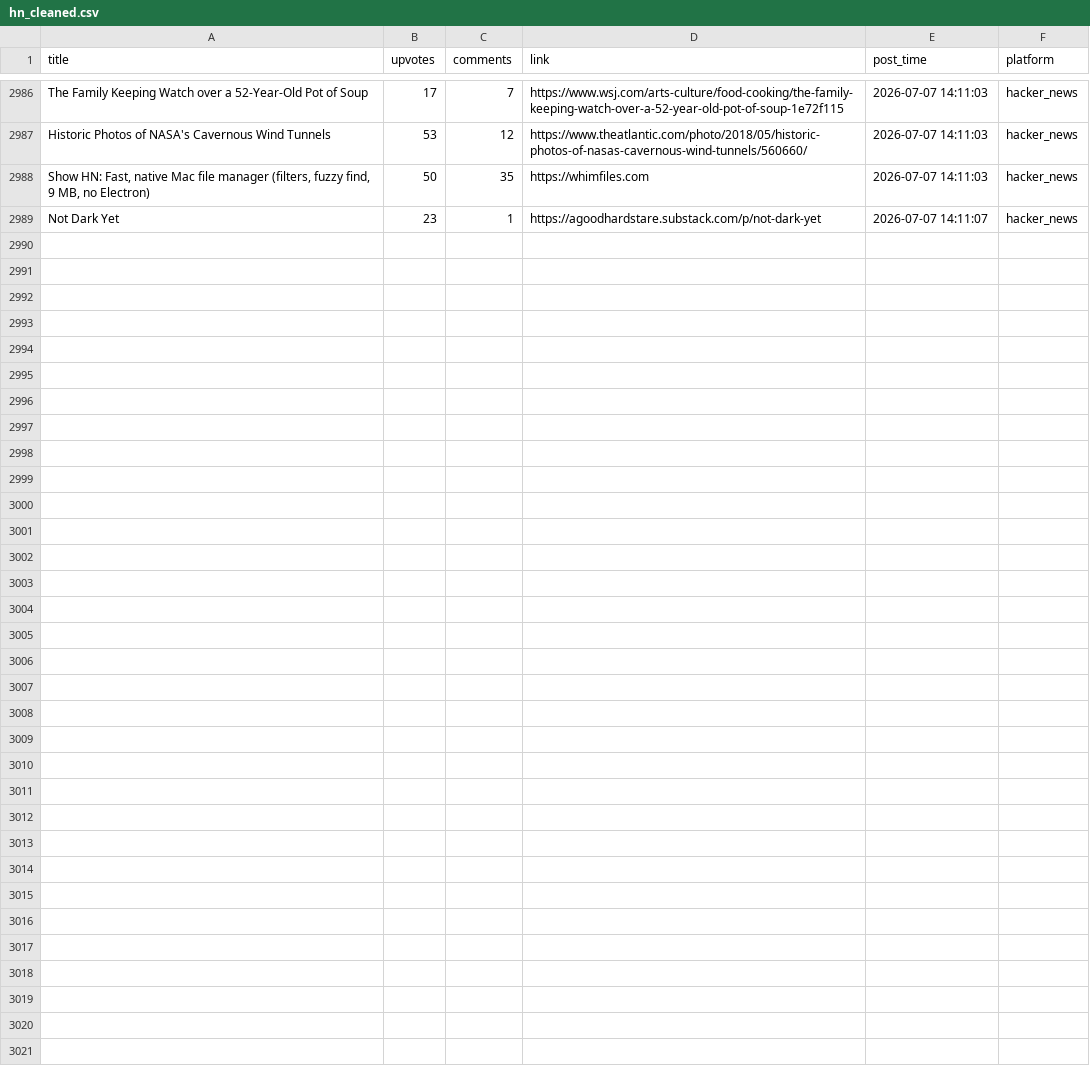
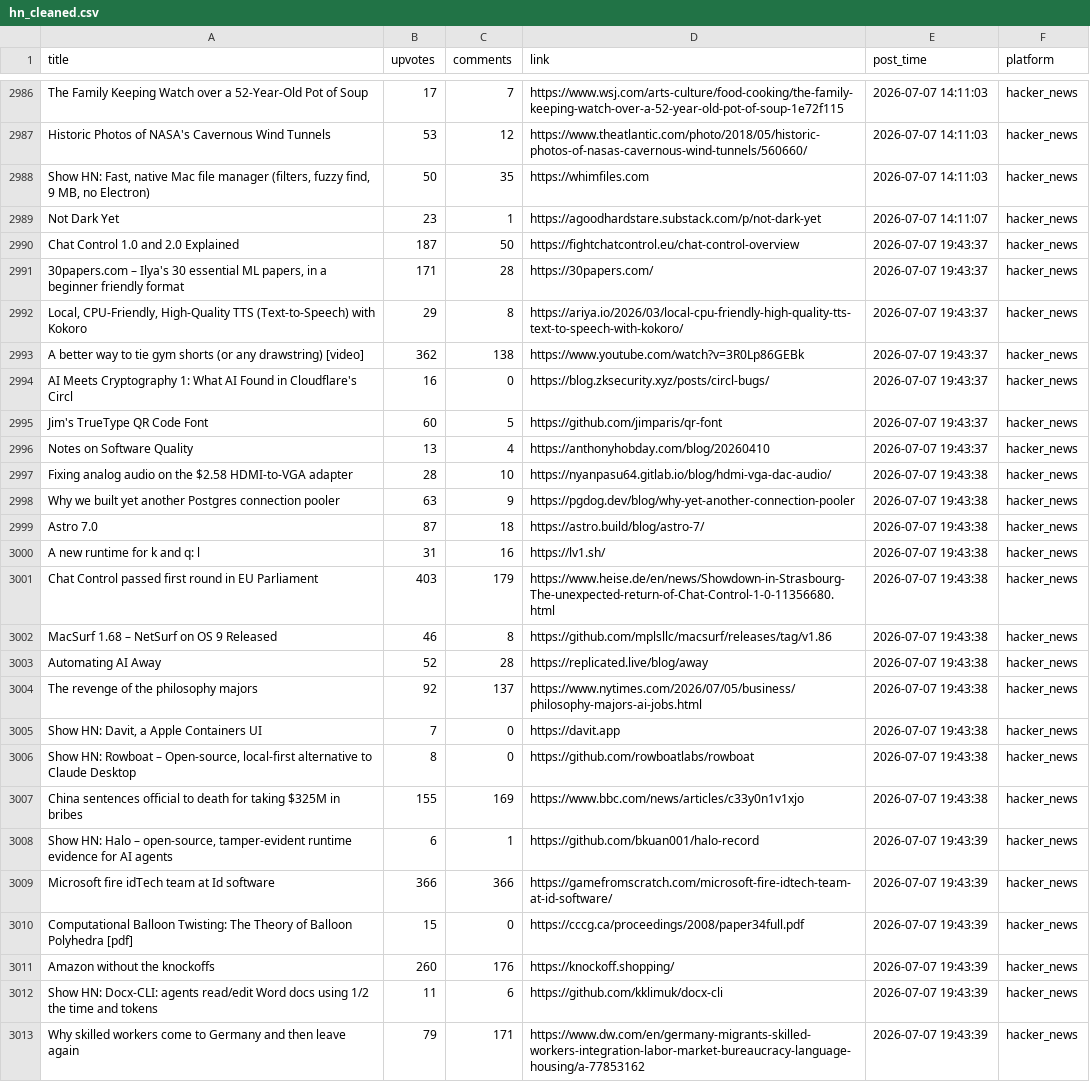
Before and after one commit to Mohammad-Khalil0/Tech-Community-Insights, a CSV file: clean_data/hn_cleaned.csv, drawn as a sheet; only a part is shown, gaps mark what is left out; the diff names each change by its address in the sheet, - before the commit and + after, or states it on an @@ line.

```diff
--- a/clean_data/hn_cleaned.csv
+++ b/clean_data/hn_cleaned.csv
+row 2990: Chat Control 1.0 and 2.0 Explained | 187 | 50 | https://fightchatcontrol.eu/chat-control-overview | 2026-07-07 19:43:37 | hacker_news
+row 2991: 30papers.com – Ilya's 30 essential ML papers, in a beginner friendly format | 171 | 28 | https://30papers.com/ | 2026-07-07 19:43:37 | hacker_news
+row 2992: Local, CPU-Friendly, High-Quality TTS (Text-to-Speech) with Kokoro | 29 | 8 | https://ariya.io/2026/03/local-cpu-friendly-high-quality-tts-text-to-speech-with-kokoro/ | 2026-07-07 19:43:37 | hacker_news
+row 2993: A better way to tie gym shorts (or any drawstring) [video] | 362 | 138 | https://www.youtube.com/watch?v=3R0Lp86GEBk | 2026-07-07 19:43:37 | hacker_news
+row 2994: AI Meets Cryptography 1: What AI Found in Cloudflare's Circl | 16 | 0 | https://blog.zksecurity.xyz/posts/circl-bugs/ | 2026-07-07 19:43:37 | hacker_news
+row 2995: Jim's TrueType QR Code Font | 60 | 5 | https://github.com/jimparis/qr-font | 2026-07-07 19:43:37 | hacker_news
+row 2996: Notes on Software Quality | 13 | 4 | https://anthonyhobday.com/blog/20260410 | 2026-07-07 19:43:37 | hacker_news
+row 2997: Fixing analog audio on the $2.58 HDMI-to-VGA adapter | 28 | 10 | https://nyanpasu64.gitlab.io/blog/hdmi-vga-dac-audio/ | 2026-07-07 19:43:38 | hacker_news
+row 2998: Why we built yet another Postgres connection pooler | 63 | 9 | https://pgdog.dev/blog/why-yet-another-connection-pooler | 2026-07-07 19:43:38 | hacker_news
+row 2999: Astro 7.0 | 87 | 18 | https://astro.build/blog/astro-7/ | 2026-07-07 19:43:38 | hacker_news
+row 3000: A new runtime for k and q: l | 31 | 16 | https://lv1.sh/ | 2026-07-07 19:43:38 | hacker_news
+row 3001: Chat Control passed first round in EU Parliament | 403 | 179 | https://www.heise.de/en/news/Showdown-in-Strasbourg-The-unexpected-return-of-Chat-Control-1-0-11356680.html | 2026-07-07 19:43:38 | hacker_news
+row 3002: MacSurf 1.68 – NetSurf on OS 9 Released | 46 | 8 | https://github.com/mplsllc/macsurf/releases/tag/v1.86 | 2026-07-07 19:43:38 | hacker_news
+row 3003: Automating AI Away | 52 | 28 | https://replicated.live/blog/away | 2026-07-07 19:43:38 | hacker_news
+row 3004: The revenge of the philosophy majors | 92 | 137 | https://www.nytimes.com/2026/07/05/business/philosophy-majors-ai-jobs.html | 2026-07-07 19:43:38 | hacker_news
+row 3005: Show HN: Davit, a Apple Containers UI | 7 | 0 | https://davit.app | 2026-07-07 19:43:38 | hacker_news
+row 3006: Show HN: Rowboat – Open-source, local-first alternative to Claude Desktop | 8 | 0 | https://github.com/rowboatlabs/rowboat | 2026-07-07 19:43:38 | hacker_news
+row 3007: China sentences official to death for taking $325M in bribes | 155 | 169 | https://www.bbc.com/news/articles/c33y0n1v1xjo | 2026-07-07 19:43:38 | hacker_news
+row 3008: Show HN: Halo – open-source, tamper-evident runtime evidence for AI agents | 6 | 1 | https://github.com/bkuan001/halo-record | 2026-07-07 19:43:39 | hacker_news
+row 3009: Microsoft fire idTech team at Id software | 366 | 366 | https://gamefromscratch.com/microsoft-fire-idtech-team-at-id-software/ | 2026-07-07 19:43:39 | hacker_news
+row 3010: Computational Balloon Twisting: The Theory of Balloon Polyhedra [pdf] | 15 | 0 | https://cccg.ca/proceedings/2008/paper34full.pdf | 2026-07-07 19:43:39 | hacker_news
+row 3011: Amazon without the knockoffs | 260 | 176 | https://knockoff.shopping/ | 2026-07-07 19:43:39 | hacker_news
+row 3012: Show HN: Docx-CLI: agents read/edit Word docs using 1/2 the time and tokens | 11 | 6 | https://github.com/kklimuk/docx-cli | 2026-07-07 19:43:39 | hacker_news
+row 3013: Why skilled workers come to Germany and then leave again | 79 | 171 | https://www.dw.com/en/germany-migrants-skilled-workers-integration-labor-market-bureaucracy-language-housing/a-77853162 | 2026-07-07 19:43:39 | hacker_news
```
Also changed, not shown: clean_data/lobsters_clean.csv, raw_data/hn.csv, 8 other files.
